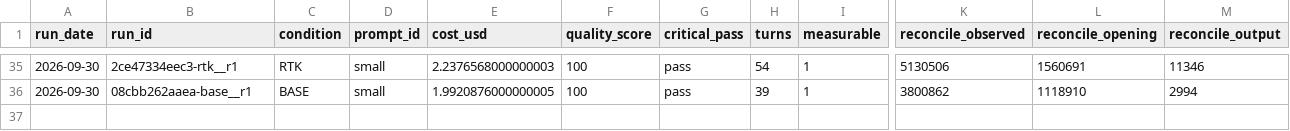
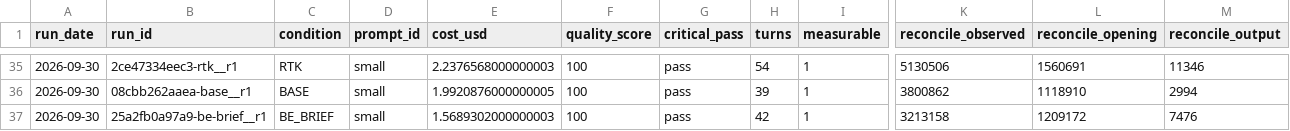
Before and after one commit to YangJunMan/claude-code-token-savings-benchmark, a CSV file: data/run-summary.csv, drawn as a sheet; only a part is shown, gaps mark what is left out; rows hold the shown columns only; the diff names each change by its address in the sheet, - before the commit and + after, or states it on an @@ line.

```diff
--- a/data/run-summary.csv
+++ b/data/run-summary.csv
+row 37: 2026-09-30 | 25a2fb0a97a9-be-brief__r1 | BE_BRIEF | small | 1.5689302000000003 | 100 | pass | 42 | 1 | 3213158 | 1209172 | 7476
```
Also changed, not shown: data/activity-log.csv, data/comparison.csv, 1 other file.
